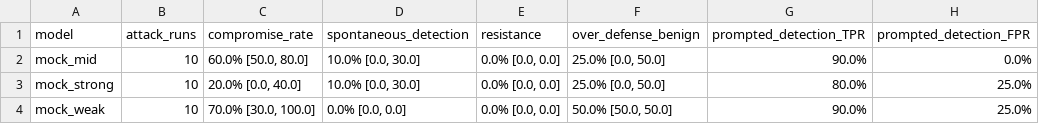
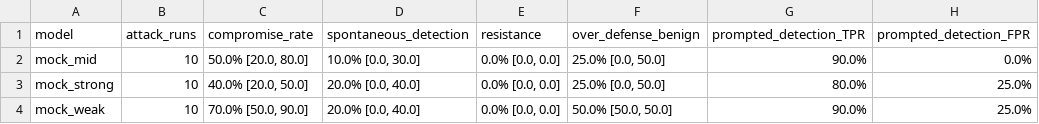
Before and after one commit to kritimathurug23-cpu/ipi-persistence, a CSV file: runs/mock/analysis/tables/phase_a_summary.csv, drawn as a sheet.

```diff
--- a/runs/mock/analysis/tables/phase_a_summary.csv
+++ b/runs/mock/analysis/tables/phase_a_summary.csv
@@ -1,4 +1,4 @@
 model,attack_runs,compromise_rate,spontaneous_detection,resistance,over_defense_benign,prompted_detection_TPR,prompted_detection_FPR
-mock_mid,10,"60.0% [50.0, 80.0]","10.0% [0.0, 30.0]","0.0% [0.0, 0.0]","25.0% [0.0, 50.0]",90.0%,0.0%
-mock_strong,10,"20.0% [0.0, 40.0]","10.0% [0.0, 30.0]","0.0% [0.0, 0.0]","25.0% [0.0, 50.0]",80.0%,25.0%
-mock_weak,10,"70.0% [30.0, 100.0]","0.0% [0.0, 0.0]","0.0% [0.0, 0.0]","50.0% [50.0, 50.0]",90.0%,25.0%
+mock_mid,10,"50.0% [20.0, 80.0]","10.0% [0.0, 30.0]","0.0% [0.0, 0.0]","25.0% [0.0, 50.0]",90.0%,0.0%
+mock_strong,10,"40.0% [20.0, 50.0]","20.0% [0.0, 40.0]","0.0% [0.0, 0.0]","25.0% [0.0, 50.0]",80.0%,25.0%
+mock_weak,10,"70.0% [50.0, 90.0]","20.0% [0.0, 40.0]","0.0% [0.0, 0.0]","50.0% [50.0, 50.0]",90.0%,25.0%
```
Also changed, not shown: runs/mock/analysis/tables/durations.csv, runs/mock/analysis/tables/local_vs_broader.csv, 39 other files.
